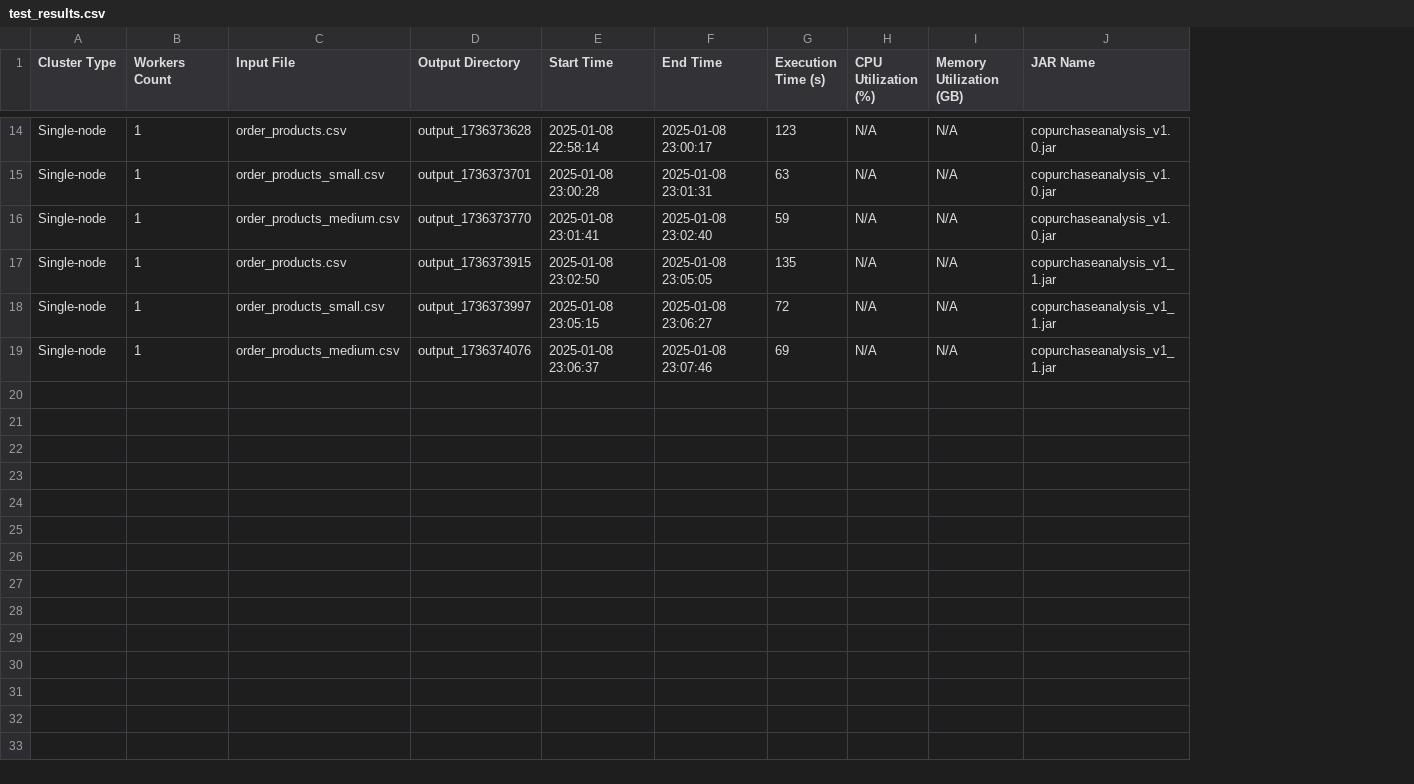
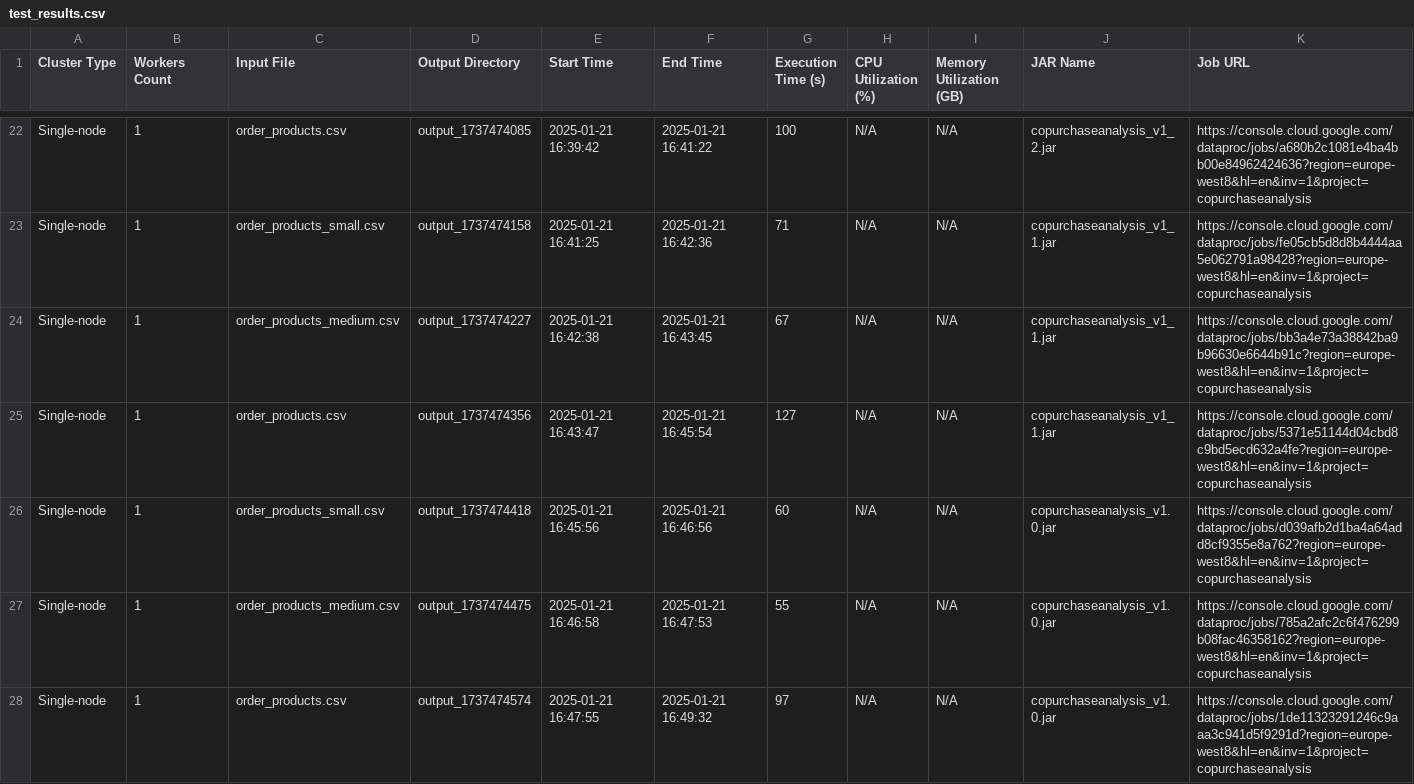
Before and after one commit to VittorioRossetto/projectSCP, a CSV file: test_results.csv, drawn as a sheet; only a part is shown, gaps mark what is left out; addresses are those after the commit; the diff covers the shown part only; the diff names each change by its address in the sheet, - before the commit and + after, or states it on an @@ line.

```diff
--- a/test_results.csv
+++ b/test_results.csv
+column K (Job URL), rows 22-27: https://console.cloud.google.com/dataproc/jobs/a680b2c1081e4ba4bb00e84962424636?region=europe-west8&hl=en&inv=1&project=copurchaseanalysis | https://console.cloud.google.com/dataproc/jobs/fe05cb5d8d8b4444aa5e062791a98428?region=europe-west8&hl=en&inv=1&project=copurchaseanalysis | https://console.cloud.google.com/dataproc/jobs/bb3a4e73a38842ba9b96630e6644b91c?region=europe-west8&hl=en&inv=1&project=copurchaseanalysis | https://console.cloud.google.com/dataproc/jobs/5371e51144d04cbd8c9bd5ecd632a4fe?region=europe-west8&hl=en&inv=1&project=copurchaseanalysis | https://console.cloud.google.com/dataproc/jobs/d039afb2d1ba4a64add8cf9355e8a762?region=europe-west8&hl=en&inv=1&project=copurchaseanalysis | https://console.cloud.google.com/dataproc/jobs/785a2afc2c6f476299b08fac46358162?region=europe-west8&hl=en&inv=1&project=copurchaseanalysis
-D22 (Output Directory): output_1736373628
+D22 (Output Directory): output_1737474085
-E22 (Start Time): 2025-01-08 22:58:14
+E22 (Start Time): 2025-01-21 16:39:42
-F22 (End Time): 2025-01-08 23:00:17
+F22 (End Time): 2025-01-21 16:41:22
-G22 (Execution Time (s)): 123
+G22 (Execution Time (s)): 100
-J22 (JAR Name): copurchaseanalysis_v1.0.jar
+J22 (JAR Name): copurchaseanalysis_v1_2.jar
-D23 (Output Directory): output_1736373701
+D23 (Output Directory): output_1737474158
-E23 (Start Time): 2025-01-08 23:00:28
+E23 (Start Time): 2025-01-21 16:41:25
-F23 (End Time): 2025-01-08 23:01:31
+F23 (End Time): 2025-01-21 16:42:36
-G23 (Execution Time (s)): 63
+G23 (Execution Time (s)): 71
-J23:J24 (JAR Name): copurchaseanalysis_v1.0.jar
+J23:J24 (JAR Name): copurchaseanalysis_v1_1.jar
-D24 (Output Directory): output_1736373770
+D24 (Output Directory): output_1737474227
-E24 (Start Time): 2025-01-08 23:01:41
+E24 (Start Time): 2025-01-21 16:42:38
-F24 (End Time): 2025-01-08 23:02:40
+F24 (End Time): 2025-01-21 16:43:45
-G24 (Execution Time (s)): 59
+G24 (Execution Time (s)): 67
-D25 (Output Directory): output_1736373915
+D25 (Output Directory): output_1737474356
-E25 (Start Time): 2025-01-08 23:02:50
+E25 (Start Time): 2025-01-21 16:43:47
-F25 (End Time): 2025-01-08 23:05:05
+F25 (End Time): 2025-01-21 16:45:54
-G25 (Execution Time (s)): 135
+G25 (Execution Time (s)): 127
-D26 (Output Directory): output_1736373997
+D26 (Output Directory): output_1737474418
-E26 (Start Time): 2025-01-08 23:05:15
+E26 (Start Time): 2025-01-21 16:45:56
-F26 (End Time): 2025-01-08 23:06:27
+F26 (End Time): 2025-01-21 16:46:56
-G26 (Execution Time (s)): 72
+G26 (Execution Time (s)): 60
-J26:J27 (JAR Name): copurchaseanalysis_v1_1.jar
+J26:J27 (JAR Name): copurchaseanalysis_v1.0.jar
-D27 (Output Directory): output_1736374076
+D27 (Output Directory): output_1737474475
-E27 (Start Time): 2025-01-08 23:06:37
+E27 (Start Time): 2025-01-21 16:46:58
-F27 (End Time): 2025-01-08 23:07:46
+F27 (End Time): 2025-01-21 16:47:53
-G27 (Execution Time (s)): 69
+G27 (Execution Time (s)): 55
+row 28: Single-node | 1 | order_products.csv | output_1737474574 | 2025-01-21 16:47:55 | 2025-01-21 16:49:32 | 97 | N/A | N/A | copurchaseanalysis_v1.0.jar | https://console.cloud.google.com/dataproc/jobs/1de11323291246c9aaa3c941d5f9291d?region=europe-west8&hl=en&inv=1&project=copurchaseanalysis
```
Also changed, not shown: 8 added rows and 67 edited cells elsewhere in this file, 6 other files.
